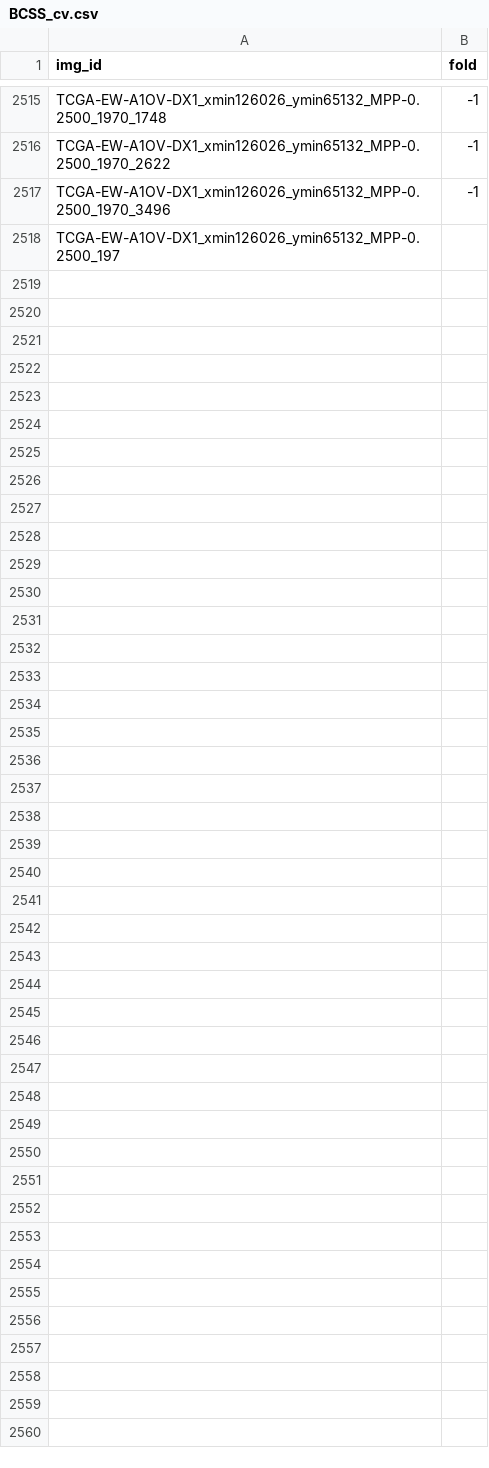
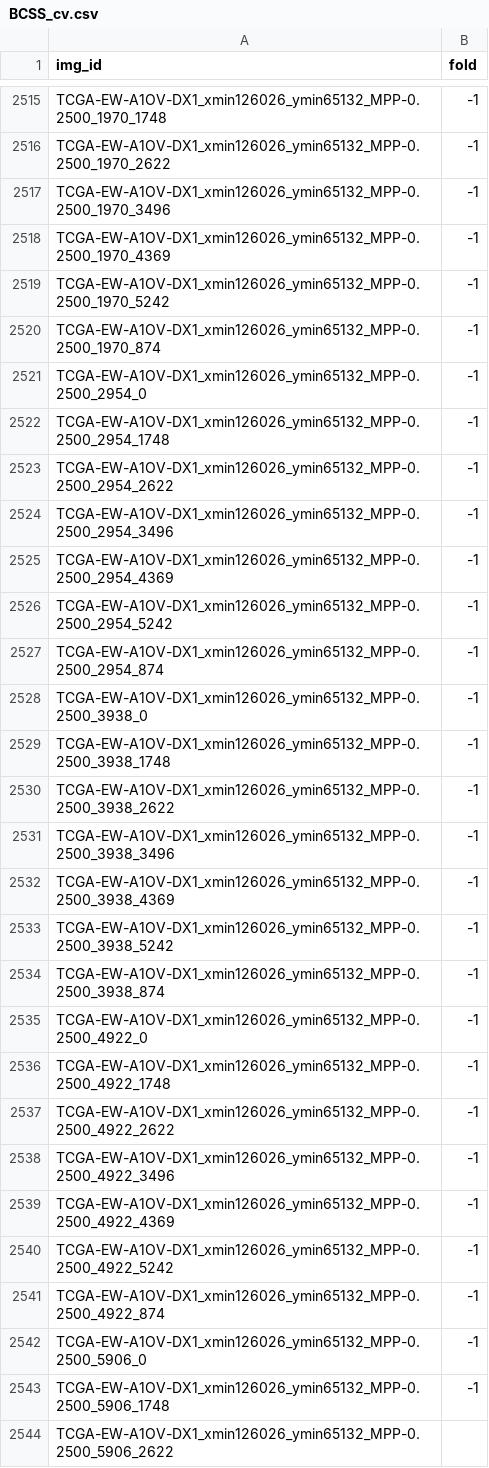
Before and after one commit to calmux/SAMPath-plus, a CSV file: dataset_cfg/BCSS_cv.csv, drawn as a sheet; only a part is shown, gaps mark what is left out.

```diff
--- a/dataset_cfg/BCSS_cv.csv
+++ b/dataset_cfg/BCSS_cv.csv
@@ -2517,2 +2517,28 @@ TCGA-EW-A1OV-DX1_xmin126026_ymin65132_MPP-0.2500_1970_2622,-1
 TCGA-EW-A1OV-DX1_xmin126026_ymin65132_MPP-0.2500_1970_3496,-1
-TCGA-EW-A1OV-DX1_xmin126026_ymin65132_MPP-0.2500_197
+TCGA-EW-A1OV-DX1_xmin126026_ymin65132_MPP-0.2500_1970_4369,-1
+TCGA-EW-A1OV-DX1_xmin126026_ymin65132_MPP-0.2500_1970_5242,-1
+TCGA-EW-A1OV-DX1_xmin126026_ymin65132_MPP-0.2500_1970_874,-1
+TCGA-EW-A1OV-DX1_xmin126026_ymin65132_MPP-0.2500_2954_0,-1
+TCGA-EW-A1OV-DX1_xmin126026_ymin65132_MPP-0.2500_2954_1748,-1
+TCGA-EW-A1OV-DX1_xmin126026_ymin65132_MPP-0.2500_2954_2622,-1
+TCGA-EW-A1OV-DX1_xmin126026_ymin65132_MPP-0.2500_2954_3496,-1
+TCGA-EW-A1OV-DX1_xmin126026_ymin65132_MPP-0.2500_2954_4369,-1
+TCGA-EW-A1OV-DX1_xmin126026_ymin65132_MPP-0.2500_2954_5242,-1
+TCGA-EW-A1OV-DX1_xmin126026_ymin65132_MPP-0.2500_2954_874,-1
+TCGA-EW-A1OV-DX1_xmin126026_ymin65132_MPP-0.2500_3938_0,-1
+TCGA-EW-A1OV-DX1_xmin126026_ymin65132_MPP-0.2500_3938_1748,-1
+TCGA-EW-A1OV-DX1_xmin126026_ymin65132_MPP-0.2500_3938_2622,-1
+TCGA-EW-A1OV-DX1_xmin126026_ymin65132_MPP-0.2500_3938_3496,-1
+TCGA-EW-A1OV-DX1_xmin126026_ymin65132_MPP-0.2500_3938_4369,-1
+TCGA-EW-A1OV-DX1_xmin126026_ymin65132_MPP-0.2500_3938_5242,-1
+TCGA-EW-A1OV-DX1_xmin126026_ymin65132_MPP-0.2500_3938_874,-1
+TCGA-EW-A1OV-DX1_xmin126026_ymin65132_MPP-0.2500_4922_0,-1
+TCGA-EW-A1OV-DX1_xmin126026_ymin65132_MPP-0.2500_4922_1748,-1
+TCGA-EW-A1OV-DX1_xmin126026_ymin65132_MPP-0.2500_4922_2622,-1
+TCGA-EW-A1OV-DX1_xmin126026_ymin65132_MPP-0.2500_4922_3496,-1
+TCGA-EW-A1OV-DX1_xmin126026_ymin65132_MPP-0.2500_4922_4369,-1
+TCGA-EW-A1OV-DX1_xmin126026_ymin65132_MPP-0.2500_4922_5242,-1
+TCGA-EW-A1OV-DX1_xmin126026_ymin65132_MPP-0.2500_4922_874,-1
+TCGA-EW-A1OV-DX1_xmin126026_ymin65132_MPP-0.2500_5906_0,-1
+TCGA-EW-A1OV-DX1_xmin126026_ymin65132_MPP-0.2500_5906_1748,-1
+TCGA-EW-A1OV-DX1_xmin126026_ymin65132_MPP-0.2500_5906_2622
```
